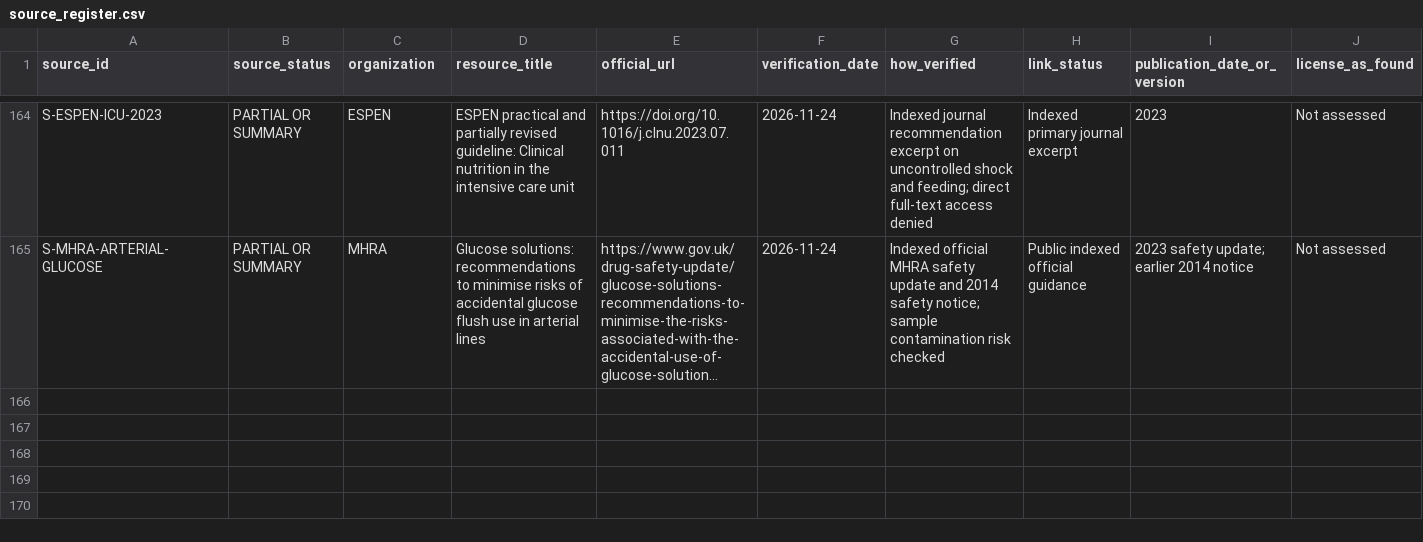
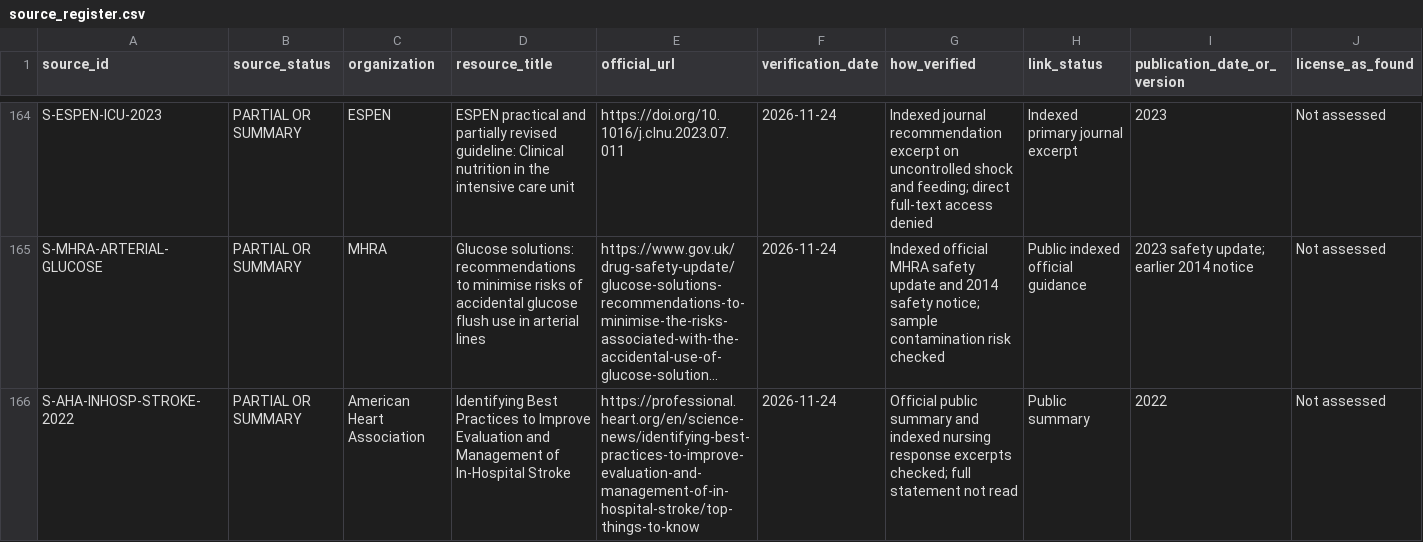
Before and after one commit to Awzy9/icu-nursing, a CSV file: sources/source_register.csv, drawn as a sheet; only a part is shown, gaps mark what is left out; long unchanged cells end in …; rows hold the shown columns only; the diff names each change by its address in the sheet, - before the commit and + after, or states it on an @@ line.

```diff
--- a/sources/source_register.csv
+++ b/sources/source_register.csv
+row 166: S-AHA-INHOSP-STROKE-2022 | PARTIAL OR SUMMARY | American Heart Association | Identifying Best Practices to Improve Evaluation and Management of In-Hospital Stroke | https://professional.heart.org/en/science-news/identifying-best-practices-to-improve-evaluation-and-management-of-in-hospital-stroke/top-things-to-know | 2026-11-24 | Official public summary and indexed nursing response excerpts checked; full statement not read | Public summary | 2022 | Not assessed
```
Also changed, not shown: 8 other files.
